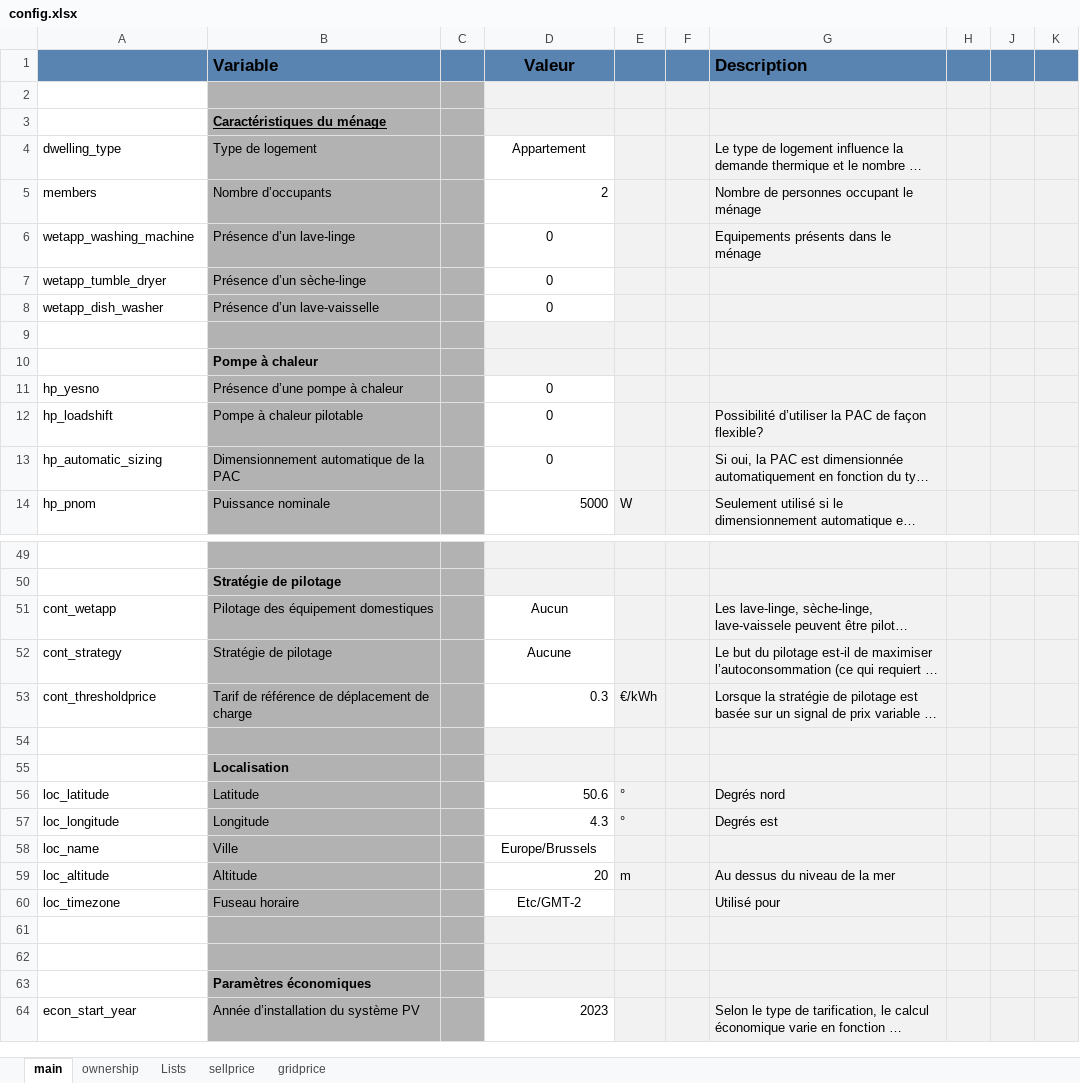
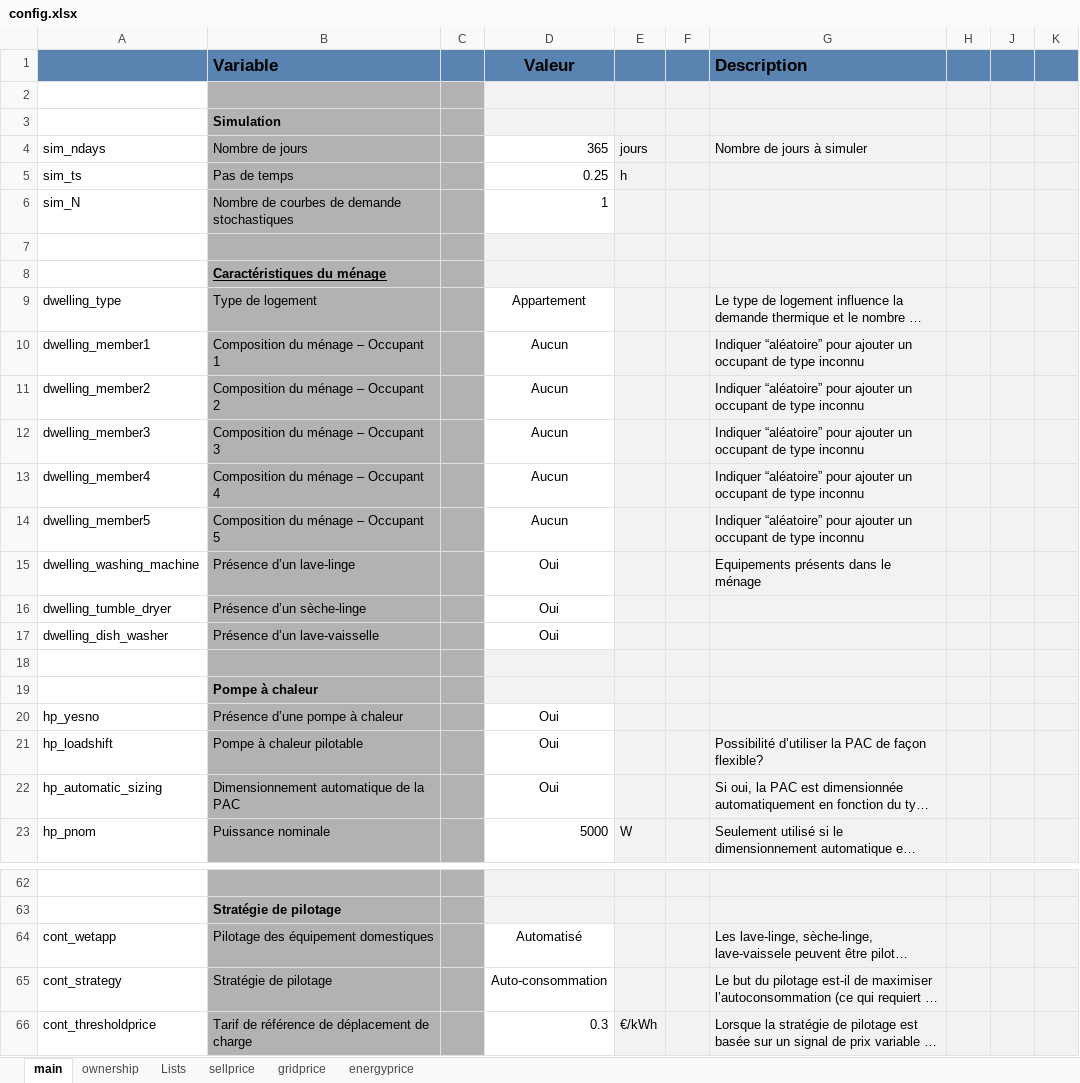
Before and after one commit to pielube/loadshifting, an Excel workbook: inputs/config.xlsx, sheet main, drawn as a sheet; only a part is shown, gaps mark what is left out; the shorter side is filled out with more unchanged rows; long unchanged cells end in …; values as stored, in another font and other column widths than the file's, no borders; conditional formats not drawn; removed rows and columns are numbered as before the commit, all else as after; the diff covers the shown part only; the diff names each change by its address in the sheet, - before the commit and + after, or states it on an @@ line.

```diff
--- a/inputs/config.xlsx (sheet main)
+++ b/inputs/config.xlsx (sheet main)
+sheet tab: energyprice
+row 3:  | Simulation
+row 4: sim_ndays | Nombre de jours |  | 365 | jours |  | Nombre de jours à simuler
+row 5: sim_ts | Pas de temps |  | 0.25 | h
+row 6: sim_N | Nombre de courbes de demande stochastiques |  | 1
+row 7: (empty)
-row 5: members | Nombre d’occupants |  | 2 |  |  | Nombre de personnes occupant le ménage
+row 10: dwelling_member1 | Composition du ménage – Occupant 1 |  | Aucun |  |  | Indiquer “aléatoire” pour ajouter un occupant de type inconnu
+row 11: dwelling_member2 | Composition du ménage – Occupant 2 |  | Aucun |  |  | Indiquer “aléatoire” pour ajouter un occupant de type inconnu
+row 12: dwelling_member3 | Composition du ménage – Occupant 3 |  | Aucun |  |  | Indiquer “aléatoire” pour ajouter un occupant de type inconnu
+row 13: dwelling_member4 | Composition du ménage – Occupant 4 |  | Aucun |  |  | Indiquer “aléatoire” pour ajouter un occupant de type inconnu
+row 14: dwelling_member5 | Composition du ménage – Occupant 5 |  | Aucun |  |  | Indiquer “aléatoire” pour ajouter un occupant de type inconnu
-A15: wetapp_washing_machine
+A15: dwelling_washing_machine
-D15 (Valeur): 0
+D15 (Valeur): Oui
-row 7: wetapp_tumble_dryer | Présence d’un sèche-linge |  | 0
-row 8: wetapp_dish_washer | Présence d’un lave-vaisselle |  | 0
+row 16: dwelling_tumble_dryer | Présence d’un sèche-linge |  | Oui
+row 17: dwelling_dish_washer | Présence d’un lave-vaisselle |  | Oui
-D20:D22 (Valeur): 0
+D20:D22 (Valeur): Oui
-D64 (Valeur): Aucun
+D64 (Valeur): Automatisé
-D65 (Valeur): Aucune
+D65 (Valeur): Auto-consommation
```
Also changed, not shown: 5 added rows, 1 removed row, 28 edited cells and cell formats elsewhere in this sheet, sheet Lists, formulas that keep their value, 11 other files.
